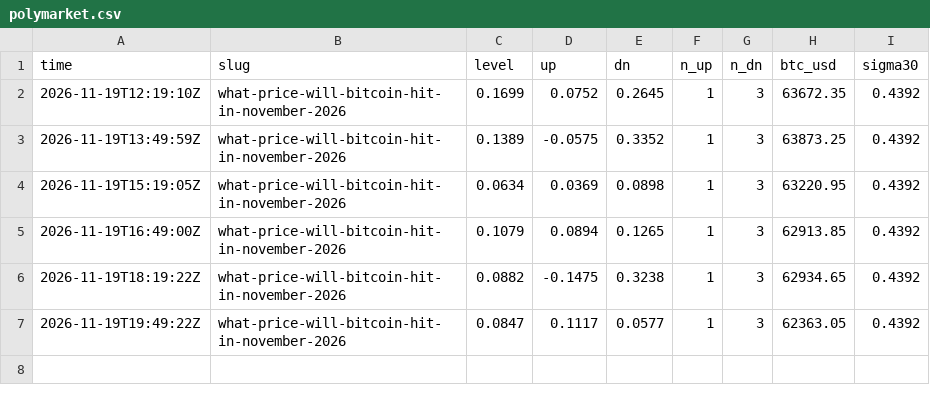
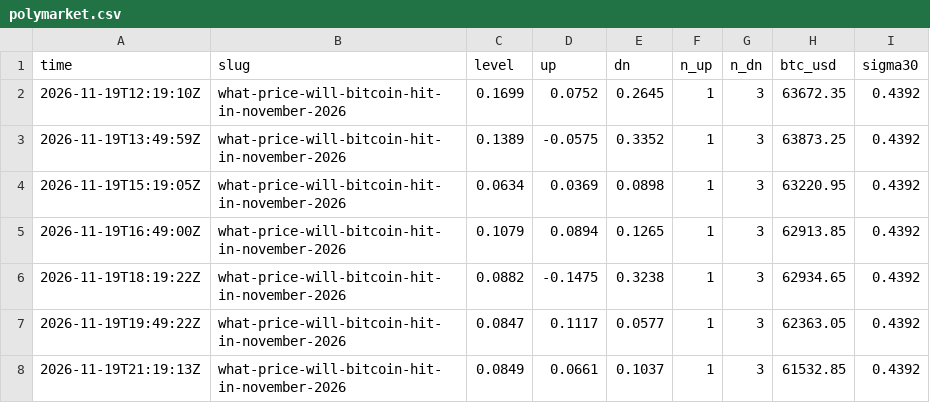
Before and after one commit to polyglyphanalytica/proptrade, a CSV file: data/polymarket.csv, drawn as a sheet.

```diff
--- a/data/polymarket.csv
+++ b/data/polymarket.csv
@@ -7 +7,2 @@ time,slug,level,up,dn,n_up,n_dn,btc_usd,sigma30
 2026-11-19T19:49:22Z,what-price-will-bitcoin-hit-in-november-2026,0.0847,0.1117,0.0577,1,3,62363.05,0.4392
+2026-11-19T21:19:13Z,what-price-will-bitcoin-hit-in-november-2026,0.0849,0.0661,0.1037,1,3,61532.85,0.4392
```
Also changed, not shown: data/equity.csv, data/features.csv, 3 other files.
